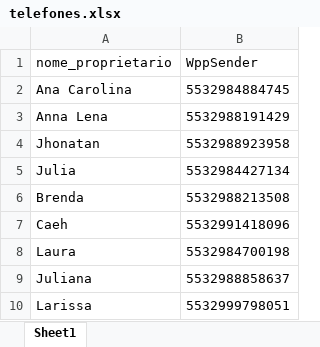
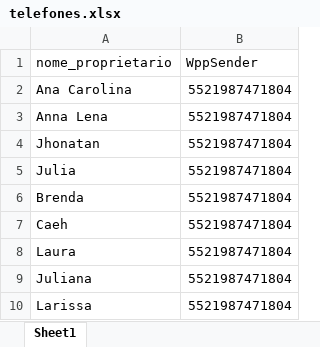
Before and after one commit to viniciusalmeidas/Wpp-Sender, an Excel workbook: WppSender/telefones.xlsx, sheet Sheet1, drawn as a sheet; values as stored, in another font and other column widths than the file's, no borders; the diff names each change by its address in the sheet, - before the commit and + after, or states it on an @@ line.

```diff
--- a/WppSender/telefones.xlsx (sheet Sheet1)
+++ b/WppSender/telefones.xlsx (sheet Sheet1)
-B2 (WppSender): 5532984884745
+B2 (WppSender): 5521987471804
-B3 (WppSender): 5532988191429
+B3 (WppSender): 5521987471804
-B4 (WppSender): 5532988923958
+B4 (WppSender): 5521987471804
-B5 (WppSender): 5532984427134
+B5 (WppSender): 5521987471804
-B6 (WppSender): 5532988213508
+B6 (WppSender): 5521987471804
-B7 (WppSender): 5532991418096
+B7 (WppSender): 5521987471804
-B8 (WppSender): 5532984700198
+B8 (WppSender): 5521987471804
-B9 (WppSender): 5532988858637
+B9 (WppSender): 5521987471804
-B10 (WppSender): 5532999798051
+B10 (WppSender): 5521987471804
```
Also changed, not shown: 3 other files.
